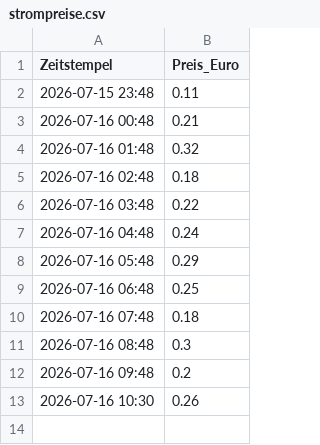
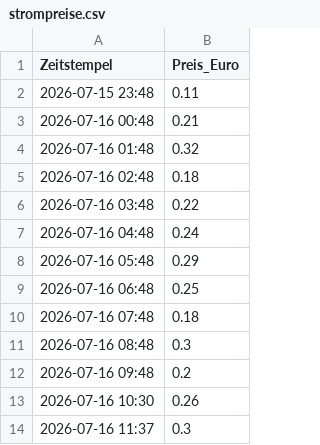
Before and after one commit to bmoser287/strompreis-tracker, a CSV file: strompreise.csv, drawn as a sheet; the diff names each change by its address in the sheet, - before the commit and + after, or states it on an @@ line.

```diff
--- a/strompreise.csv
+++ b/strompreise.csv
+row 14: 2026-07-16 11:37 | 0.3
```
Also changed, not shown: 1 other file.
